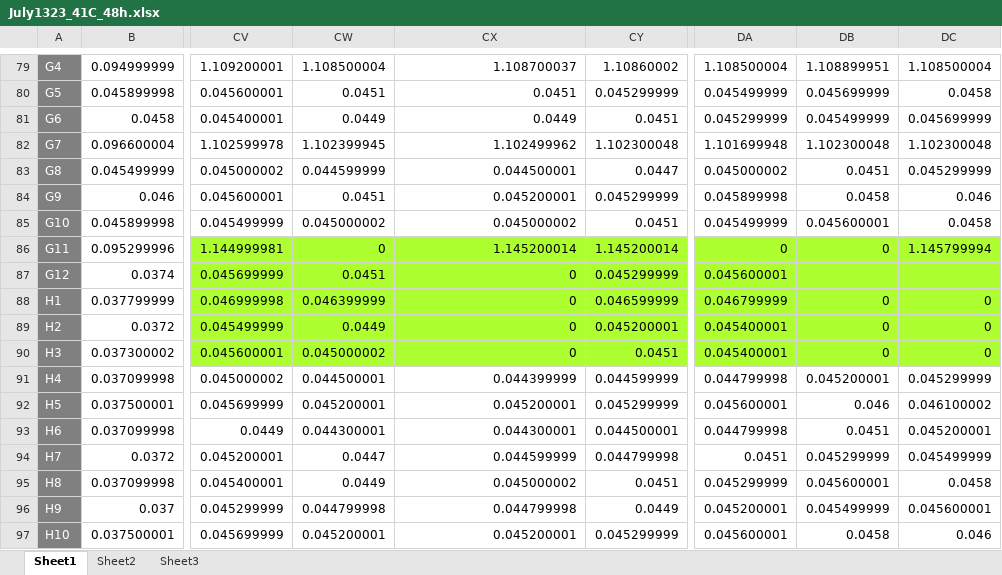
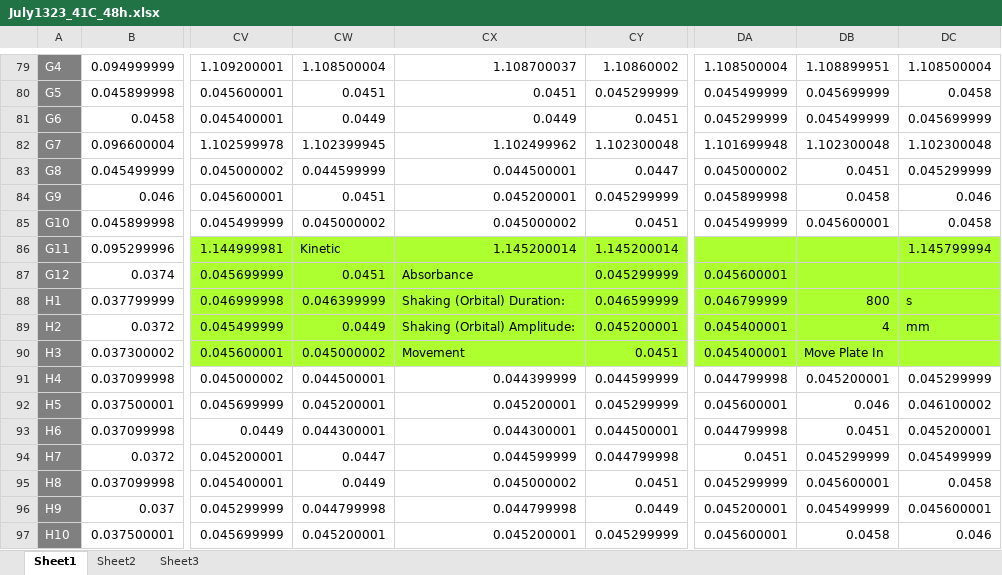
Before and after one commit to BernhardtLab/cross-tolerance, an Excel workbook: data-raw/July1323_41C_48h.xlsx, sheet Sheet1, drawn as a sheet; only a part is shown, gaps mark what is left out; values as stored, in another font and other column widths than the file's, no borders; the diff names each change by its address in the sheet, - before the commit and + after, or states it on an @@ line.

```diff
--- a/data-raw/July1323_41C_48h.xlsx (sheet Sheet1)
+++ b/data-raw/July1323_41C_48h.xlsx (sheet Sheet1)
-CW86: 0
+CW86: Kinetic
-DA86: 0
+DA86: (empty)
-DB86: 0
+DB86: (empty)
-CX87: 0
+CX87: Absorbance
-CX88: 0
+CX88: Shaking (Orbital) Duration:
-DB88: 0
+DB88: 800
-DC88: 0
+DC88: s
-CX89: 0
+CX89: Shaking (Orbital) Amplitude:
-DB89: 0
+DB89: 4
-DC89: 0
+DC89: mm
-CX90: 0
+CX90: Movement
-DB90: 0
+DB90: Move Plate In
-DC90: 0
+DC90: (empty)
```
Also changed, not shown: sheet Sheet3, data-raw/growth_rates_summary_wip.xlsx, 2 other files.
